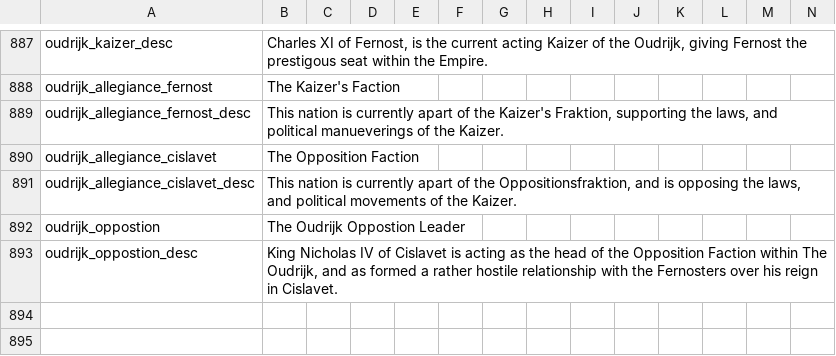
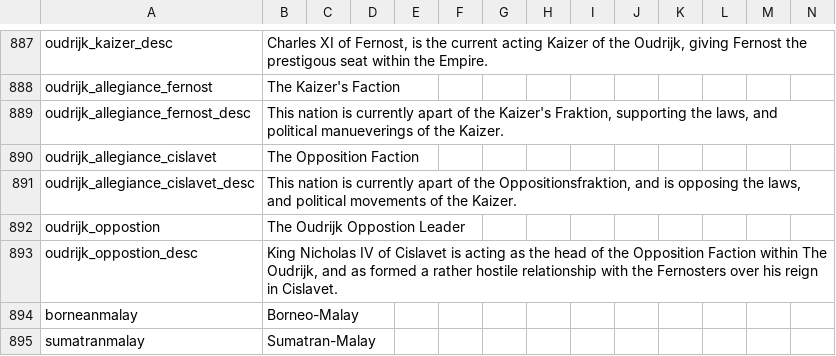
Before and after one commit to TheBlazingOak/A-New-Sun-Will-Rise, a CSV file: ANSWR/localisation/00_HPM_Misc.csv, drawn as a sheet; only a part is shown, gaps mark what is left out; rows hold the shown columns only; the diff names each change by its address in the sheet, - before the commit and + after, or states it on an @@ line.

Commit message:
Basic Decision for British Scotland, Shuffle of Provinces in SE Asia and Malay Fragmentation

```diff
--- a/ANSWR/localisation/00_HPM_Misc.csv
+++ b/ANSWR/localisation/00_HPM_Misc.csv
+row 894: borneanmalay | Borneo-Malay
+row 895: sumatranmalay | Sumatran-Malay
```
Also changed, not shown: 17 other files.
